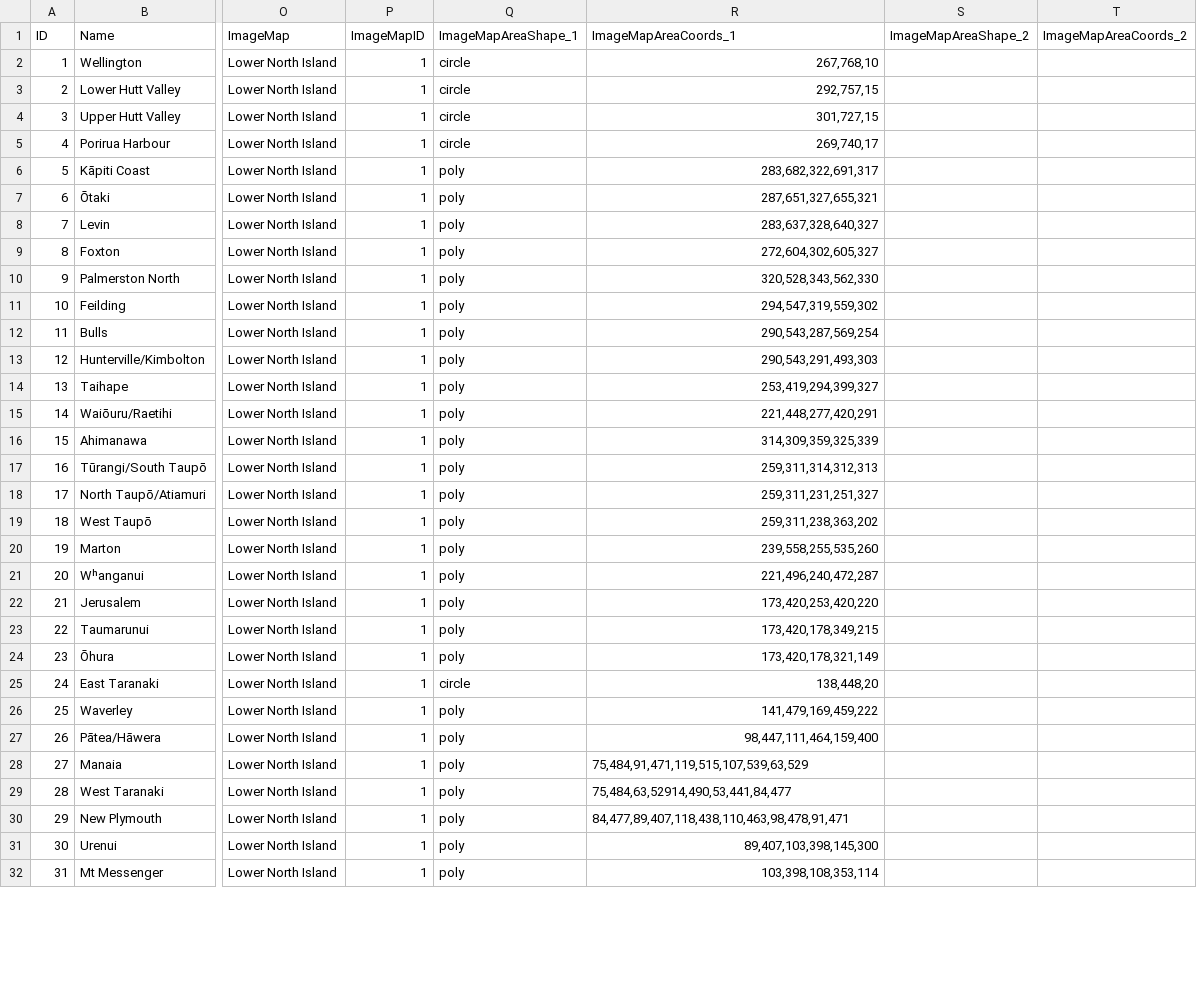
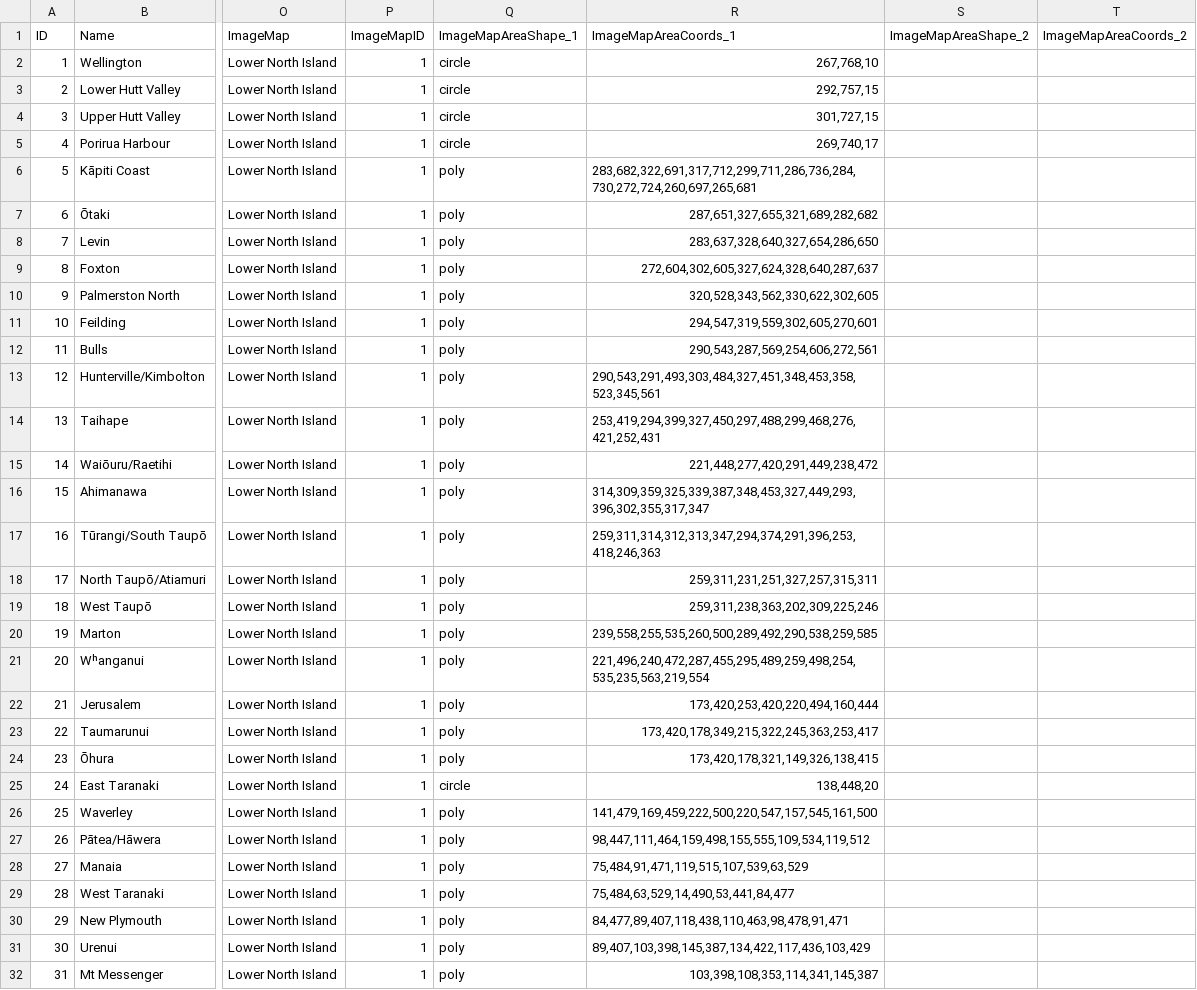
Before and after one commit to markhoney/ingoa.nz, a TSV file: db/source/Ingoa - Zone.tsv, drawn as a sheet; only a part is shown, gaps mark what is left out; the diff covers the shown part only; the diff names each change by its address in the sheet, - before the commit and + after, or states it on an @@ line.

```diff
--- a/db/source/Ingoa - Zone.tsv
+++ b/db/source/Ingoa - Zone.tsv
-R6 (ImageMapAreaCoords_1): 283,682,322,691,317
+R6 (ImageMapAreaCoords_1): 283,682,322,691,317,712,299,711,286,736,284,730,272,724,260,697,265,681
-R7 (ImageMapAreaCoords_1): 287,651,327,655,321
+R7 (ImageMapAreaCoords_1): 287,651,327,655,321,689,282,682
-R8 (ImageMapAreaCoords_1): 283,637,328,640,327
+R8 (ImageMapAreaCoords_1): 283,637,328,640,327,654,286,650
-R9 (ImageMapAreaCoords_1): 272,604,302,605,327
+R9 (ImageMapAreaCoords_1): 272,604,302,605,327,624,328,640,287,637
-R10 (ImageMapAreaCoords_1): 320,528,343,562,330
+R10 (ImageMapAreaCoords_1): 320,528,343,562,330,622,302,605
-R11 (ImageMapAreaCoords_1): 294,547,319,559,302
+R11 (ImageMapAreaCoords_1): 294,547,319,559,302,605,270,601
-R12 (ImageMapAreaCoords_1): 290,543,287,569,254
+R12 (ImageMapAreaCoords_1): 290,543,287,569,254,606,272,561
-R13 (ImageMapAreaCoords_1): 290,543,291,493,303
+R13 (ImageMapAreaCoords_1): 290,543,291,493,303,484,327,451,348,453,358,523,345,561
-R14 (ImageMapAreaCoords_1): 253,419,294,399,327
+R14 (ImageMapAreaCoords_1): 253,419,294,399,327,450,297,488,299,468,276,421,252,431
-R15 (ImageMapAreaCoords_1): 221,448,277,420,291
+R15 (ImageMapAreaCoords_1): 221,448,277,420,291,449,238,472
-R16 (ImageMapAreaCoords_1): 314,309,359,325,339
+R16 (ImageMapAreaCoords_1): 314,309,359,325,339,387,348,453,327,449,293,396,302,355,317,347
-R17 (ImageMapAreaCoords_1): 259,311,314,312,313
+R17 (ImageMapAreaCoords_1): 259,311,314,312,313,347,294,374,291,396,253,418,246,363
-R18 (ImageMapAreaCoords_1): 259,311,231,251,327
+R18 (ImageMapAreaCoords_1): 259,311,231,251,327,257,315,311
-R19 (ImageMapAreaCoords_1): 259,311,238,363,202
+R19 (ImageMapAreaCoords_1): 259,311,238,363,202,309,225,246
-R20 (ImageMapAreaCoords_1): 239,558,255,535,260
+R20 (ImageMapAreaCoords_1): 239,558,255,535,260,500,289,492,290,538,259,585
-R21 (ImageMapAreaCoords_1): 221,496,240,472,287
+R21 (ImageMapAreaCoords_1): 221,496,240,472,287,455,295,489,259,498,254,535,235,563,219,554
-R22 (ImageMapAreaCoords_1): 173,420,253,420,220
+R22 (ImageMapAreaCoords_1): 173,420,253,420,220,494,160,444
-R23 (ImageMapAreaCoords_1): 173,420,178,349,215
+R23 (ImageMapAreaCoords_1): 173,420,178,349,215,322,245,363,253,417
-R24 (ImageMapAreaCoords_1): 173,420,178,321,149
+R24 (ImageMapAreaCoords_1): 173,420,178,321,149,326,138,415
-R26 (ImageMapAreaCoords_1): 141,479,169,459,222
+R26 (ImageMapAreaCoords_1): 141,479,169,459,222,500,220,547,157,545,161,500
-R27 (ImageMapAreaCoords_1): 98,447,111,464,159,400
+R27 (ImageMapAreaCoords_1): 98,447,111,464,159,498,155,555,109,534,119,512
-R29 (ImageMapAreaCoords_1): 75,484,63,52914,490,53,441,84,477
+R29 (ImageMapAreaCoords_1): 75,484,63,529,14,490,53,441,84,477
-R31 (ImageMapAreaCoords_1): 89,407,103,398,145,300
+R31 (ImageMapAreaCoords_1): 89,407,103,398,145,387,134,422,117,436,103,429
-R32 (ImageMapAreaCoords_1): 103,398,108,353,114
+R32 (ImageMapAreaCoords_1): 103,398,108,353,114,341,145,387
```
Also changed, not shown: 106 edited cells elsewhere in this file, db/source/Ingoa - ImageMap.tsv, 30 other files.
